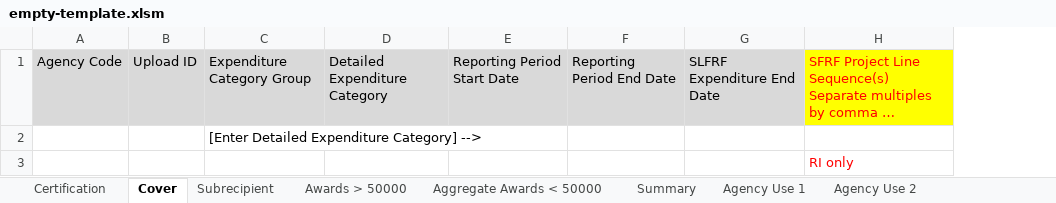
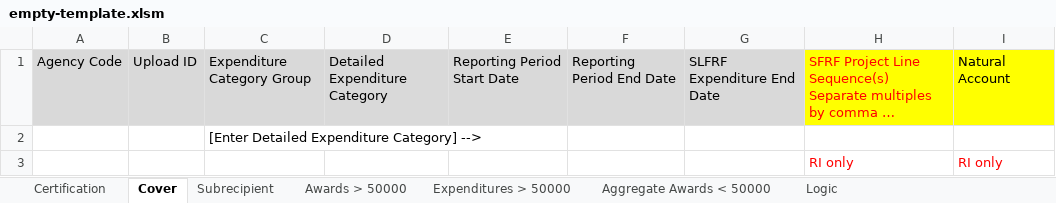
Before and after one commit to usdigitalresponse/arpa-reporter, an Excel workbook: src/server/data/empty-template.xlsm, sheet Cover, drawn as a sheet; long unchanged cells end in …; values as stored, in another font and other column widths than the file's, no borders; charts and pictures and conditional formats not drawn; the diff names each change by its address in the sheet, - before the commit and + after, or states it on an @@ line.

```diff
--- a/src/server/data/empty-template.xlsm (sheet Cover)
+++ b/src/server/data/empty-template.xlsm (sheet Cover)
@@ sheet tab hidden: Summary @@
-sheet tab: Agency Use 1
-sheet tab: Agency Use 2
+sheet tab: Expenditures > 50000
@@ sheet tab unhidden: Logic @@
+column I, rows 1-3: Natural Account |  | RI only
```
Also changed, not shown: sheet Aggregate Awards < 50000, sheet Awards > 50000, hidden cells, charts or pictures.
